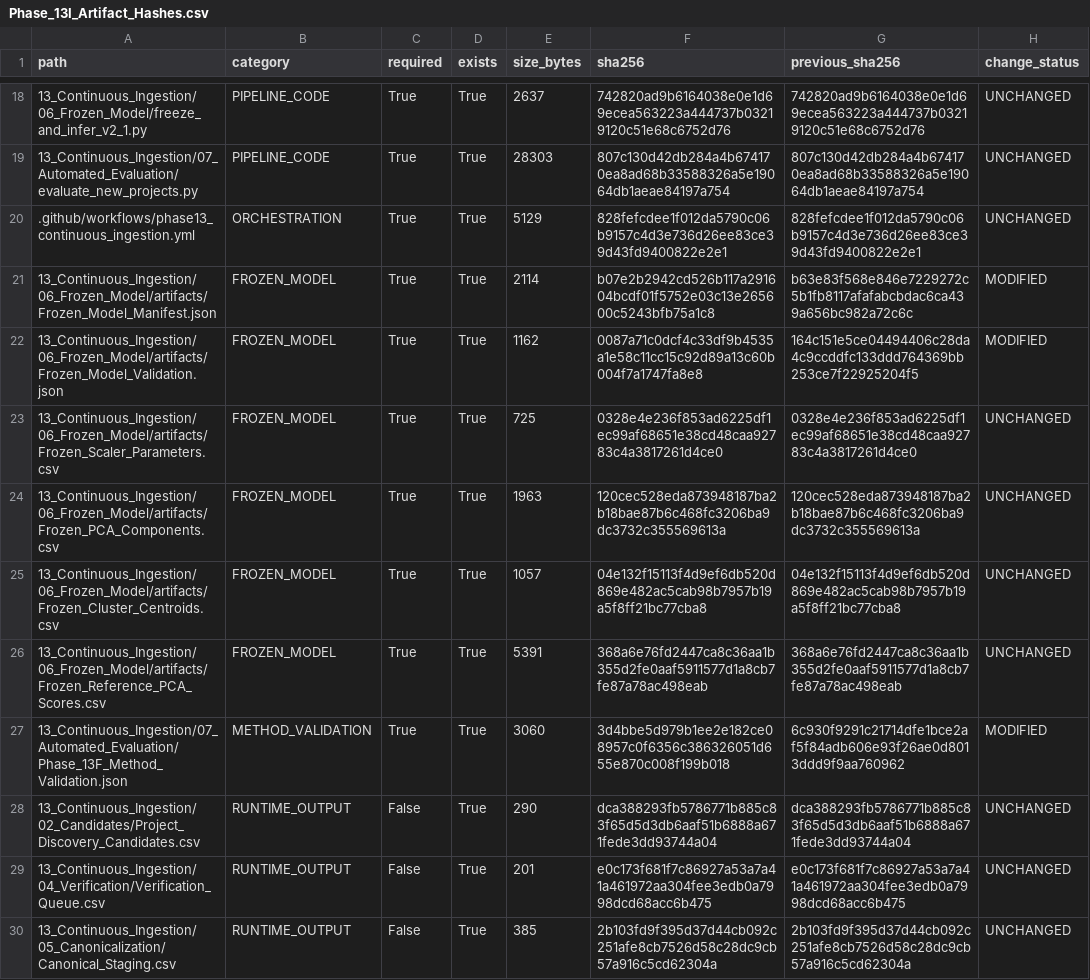
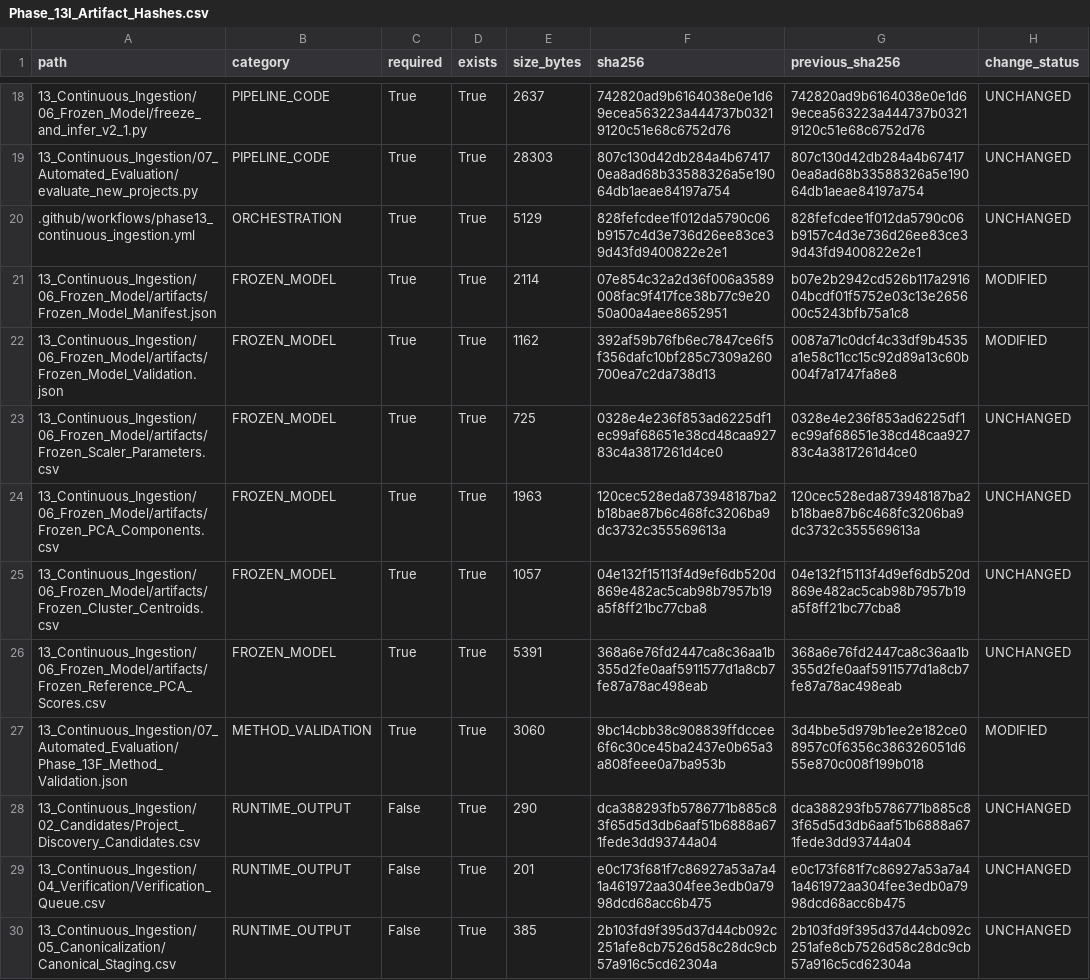
Before and after one commit to Rahul787-ai/Semiconductor-Credit-Risk-ML-main, a CSV file: 13_Continuous_Ingestion/08_Governance/Phase_13I_Artifact_Hashes.csv, drawn as a sheet; only a part is shown, gaps mark what is left out.

```diff
--- a/13_Continuous_Ingestion/08_Governance/Phase_13I_Artifact_Hashes.csv
+++ b/13_Continuous_Ingestion/08_Governance/Phase_13I_Artifact_Hashes.csv
@@ -20,4 +20,4 @@ path,category,required,exists,size_bytes,sha256,previous_sha256,change_status
 .github/workflows/phase13_continuous_ingestion.yml,ORCHESTRATION,True,True,5129,828fefcdee1f012da5790c06b9157c4d3e736d26ee83ce39d43fd9400822e2e1,828fefcdee1f012da5790c06b9157c4d3e736d26ee83ce39d43fd9400822e2e1,UNCHANGED
-13_Continuous_Ingestion/06_Frozen_Model/artifacts/Frozen_Model_Manifest.json,FROZEN_MODEL,True,True,2114,b07e2b2942cd526b117a291604bcdf01f5752e03c13e265600c5243bfb75a1c8,b63e83f568e846e7229272c5b1fb8117afafabcbdac6ca439a656bc982a72c6c,MODIFIED
-13_Continuous_Ingestion/06_Frozen_Model/artifacts/Frozen_Model_Validation.json,FROZEN_MODEL,True,True,1162,0087a71c0dcf4c33df9b4535a1e58c11cc15c92d89a13c60b004f7a1747fa8e8,164c151e5ce04494406c28da4c9ccddfc133ddd764369bb253ce7f22925204f5,MODIFIED
+13_Continuous_Ingestion/06_Frozen_Model/artifacts/Frozen_Model_Manifest.json,FROZEN_MODEL,True,True,2114,07e854c32a2d36f006a3589008fac9f417fce38b77c9e2050a00a4aee8652951,b07e2b2942cd526b117a291604bcdf01f5752e03c13e265600c5243bfb75a1c8,MODIFIED
+13_Continuous_Ingestion/06_Frozen_Model/artifacts/Frozen_Model_Validation.json,FROZEN_MODEL,True,True,1162,392af59b76fb6ec7847ce6f5f356dafc10bf285c7309a260700ea7c2da738d13,0087a71c0dcf4c33df9b4535a1e58c11cc15c92d89a13c60b004f7a1747fa8e8,MODIFIED
 13_Continuous_Ingestion/06_Frozen_Model/artifacts/Frozen_Scaler_Parameters.csv,FROZEN_MODEL,True,True,725,0328e4e236f853ad6225df1ec99af68651e38cd48caa92783c4a3817261d4ce0,0328e4e236f853ad6225df1ec99af68651e38cd48caa92783c4a3817261d4ce0,UNCHANGED
@@ -26,3 +26,3 @@ path,category,required,exists,size_bytes,sha256,previous_sha256,change_status
 13_Continuous_Ingestion/06_Frozen_Model/artifacts/Frozen_Reference_PCA_Scores.csv,FROZEN_MODEL,True,True,5391,368a6e76fd2447ca8c36aa1b355d2fe0aaf5911577d1a8cb7fe87a78ac498eab,368a6e76fd2447ca8c36aa1b355d2fe0aaf5911577d1a8cb7fe87a78ac498eab,UNCHANGED
-13_Continuous_Ingestion/07_Automated_Evaluation/Phase_13F_Method_Validation.json,METHOD_VALIDATION,True,True,3060,3d4bbe5d979b1ee2e182ce08957c0f6356c386326051d655e870c008f199b018,6c930f9291c21714dfe1bce2af5f84adb606e93f26ae0d8013ddd9f9aa760962,MODIFIED
+13_Continuous_Ingestion/07_Automated_Evaluation/Phase_13F_Method_Validation.json,METHOD_VALIDATION,True,True,3060,9bc14cbb38c908839ffdccee6f6c30ce45ba2437e0b65a3a808feee0a7ba953b,3d4bbe5d979b1ee2e182ce08957c0f6356c386326051d655e870c008f199b018,MODIFIED
 13_Continuous_Ingestion/02_Candidates/Project_Discovery_Candidates.csv,RUNTIME_OUTPUT,False,True,290,dca388293fb5786771b885c83f65d5d3db6aaf51b6888a671fede3dd93744a04,dca388293fb5786771b885c83f65d5d3db6aaf51b6888a671fede3dd93744a04,UNCHANGED
```
Also changed, not shown: 13_Continuous_Ingestion/08_Governance/Phase_13I_Change_Register.csv, 10 other files.
